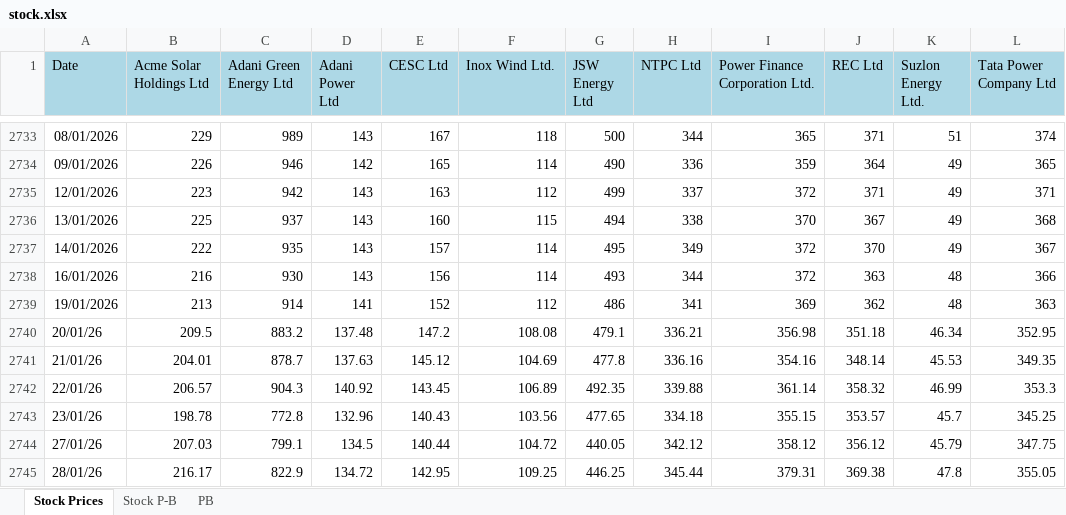
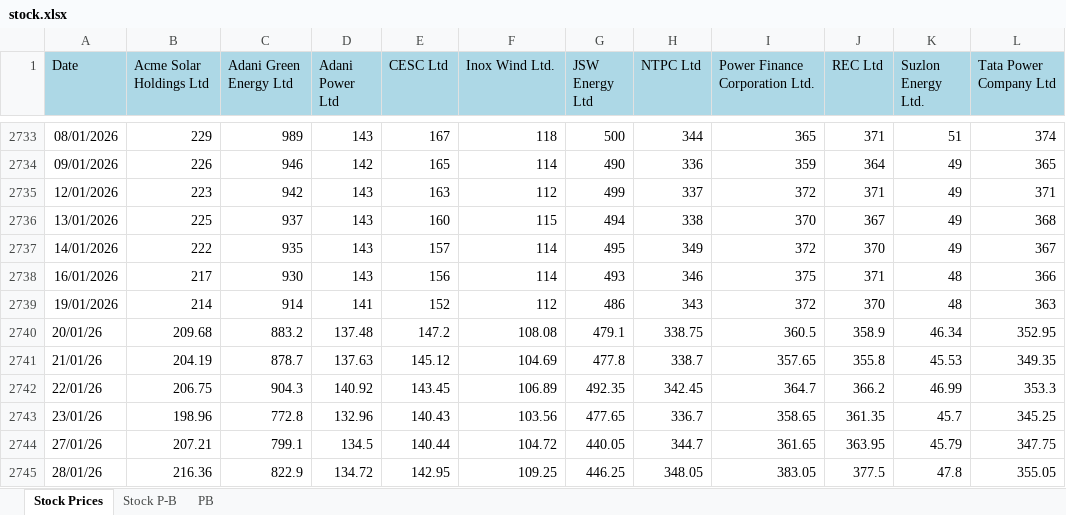
Before and after one commit to siddkanodia-1994/india-generation-dashboard-V22, an Excel workbook: public/data/stock.xlsx, sheet Stock Prices, drawn as a sheet; only a part is shown, gaps mark what is left out; values as stored, in another font and other column widths than the file's, no borders; the diff covers the shown part only; the diff names each change by its address in the sheet, - before the commit and + after, or states it on an @@ line.

```diff
--- a/public/data/stock.xlsx (sheet Stock Prices)
+++ b/public/data/stock.xlsx (sheet Stock Prices)
-B2738 (Acme Solar Holdings Ltd): 216
+B2738 (Acme Solar Holdings Ltd): 217
-H2738 (NTPC Ltd): 344
+H2738 (NTPC Ltd): 346
-I2738 (Power Finance Corporation Ltd.): 372
+I2738 (Power Finance Corporation Ltd.): 375
-J2738 (REC Ltd): 363
+J2738 (REC Ltd): 371
-B2739 (Acme Solar Holdings Ltd): 213
+B2739 (Acme Solar Holdings Ltd): 214
-H2739 (NTPC Ltd): 341
+H2739 (NTPC Ltd): 343
-I2739 (Power Finance Corporation Ltd.): 369
+I2739 (Power Finance Corporation Ltd.): 372
-J2739 (REC Ltd): 362
+J2739 (REC Ltd): 370
-B2740 (Acme Solar Holdings Ltd): 209.5
+B2740 (Acme Solar Holdings Ltd): 209.68
-H2740 (NTPC Ltd): 336.21
+H2740 (NTPC Ltd): 338.75
-I2740 (Power Finance Corporation Ltd.): 356.98
+I2740 (Power Finance Corporation Ltd.): 360.5
-J2740 (REC Ltd): 351.18
+J2740 (REC Ltd): 358.9
-B2741 (Acme Solar Holdings Ltd): 204.01
+B2741 (Acme Solar Holdings Ltd): 204.19
-H2741 (NTPC Ltd): 336.16
+H2741 (NTPC Ltd): 338.7
-I2741 (Power Finance Corporation Ltd.): 354.16
+I2741 (Power Finance Corporation Ltd.): 357.65
-J2741 (REC Ltd): 348.14
+J2741 (REC Ltd): 355.8
-B2742 (Acme Solar Holdings Ltd): 206.57
+B2742 (Acme Solar Holdings Ltd): 206.75
-H2742 (NTPC Ltd): 339.88
+H2742 (NTPC Ltd): 342.45
-I2742 (Power Finance Corporation Ltd.): 361.14
+I2742 (Power Finance Corporation Ltd.): 364.7
-J2742 (REC Ltd): 358.32
+J2742 (REC Ltd): 366.2
-B2743 (Acme Solar Holdings Ltd): 198.78
+B2743 (Acme Solar Holdings Ltd): 198.96
-H2743 (NTPC Ltd): 334.18
+H2743 (NTPC Ltd): 336.7
-I2743 (Power Finance Corporation Ltd.): 355.15
+I2743 (Power Finance Corporation Ltd.): 358.65
-J2743 (REC Ltd): 353.57
+J2743 (REC Ltd): 361.35
-B2744 (Acme Solar Holdings Ltd): 207.03
+B2744 (Acme Solar Holdings Ltd): 207.21
-H2744 (NTPC Ltd): 342.12
+H2744 (NTPC Ltd): 344.7
-I2744 (Power Finance Corporation Ltd.): 358.12
+I2744 (Power Finance Corporation Ltd.): 361.65
-J2744 (REC Ltd): 356.12
+J2744 (REC Ltd): 363.95
-B2745 (Acme Solar Holdings Ltd): 216.17
+B2745 (Acme Solar Holdings Ltd): 216.36
-H2745 (NTPC Ltd): 345.44
+H2745 (NTPC Ltd): 348.05
-I2745 (Power Finance Corporation Ltd.): 379.31
+I2745 (Power Finance Corporation Ltd.): 383.05
-J2745 (REC Ltd): 369.38
+J2745 (REC Ltd): 377.5
```
Also changed, not shown: 2 added rows, 5 removed rows and 323 edited cells elsewhere in this sheet, sheet Stock P-B, 1 other file.
